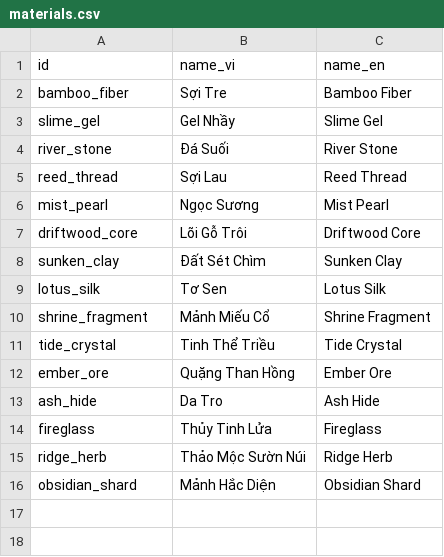
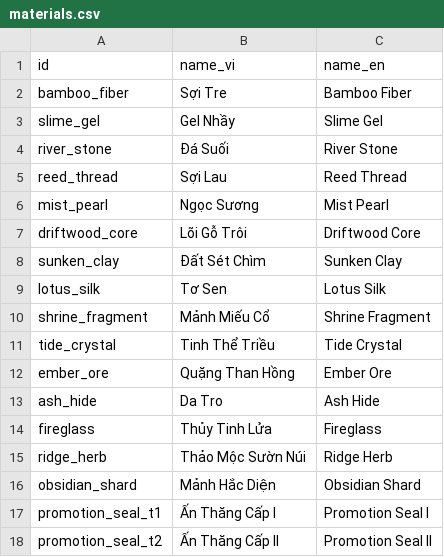
Before and after one commit to ngotrongduong/idle-web-game, a CSV file: packages/game-data/data/materials.csv, drawn as a sheet.

Commit message:
Add promotion potential and material inventory foundation

```diff
--- a/packages/game-data/data/materials.csv
+++ b/packages/game-data/data/materials.csv
@@ -16 +16,3 @@ ridge_herb,Thảo Mộc Sườn Núi,Ridge Herb
 obsidian_shard,Mảnh Hắc Diện,Obsidian Shard
+promotion_seal_t1,Ấn Thăng Cấp I,Promotion Seal I
+promotion_seal_t2,Ấn Thăng Cấp II,Promotion Seal II
```
Also changed, not shown: 13 other files.
